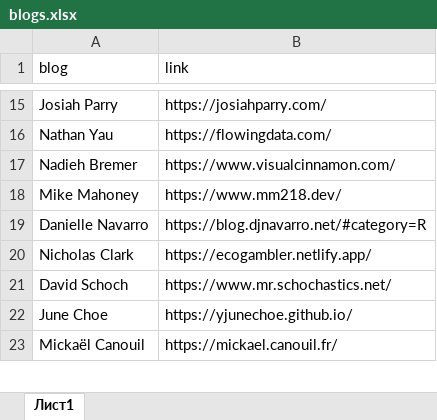
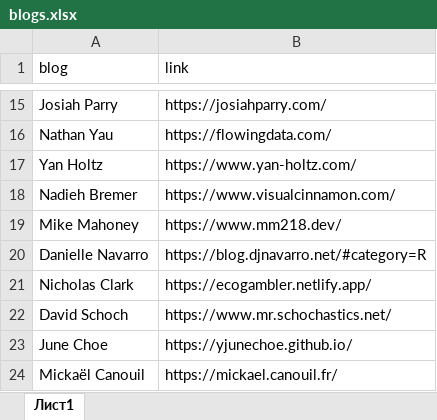
Before and after one commit to materov/rsources-book-en, an Excel workbook: tables/blogs.xlsx, sheet Лист1, drawn as a sheet; only a part is shown, gaps mark what is left out; values as stored, in another font and other column widths than the file's, no borders; the diff names each change by its address in the sheet, - before the commit and + after, or states it on an @@ line.

```diff
--- a/tables/blogs.xlsx (sheet Лист1)
+++ b/tables/blogs.xlsx (sheet Лист1)
+row 17: Yan Holtz | https://www.yan-holtz.com/
```
Also changed, not shown: tables/courses.xlsx, 57 other files.
